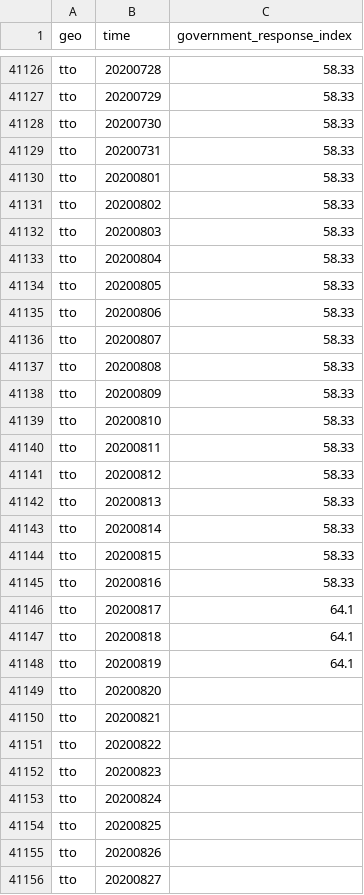
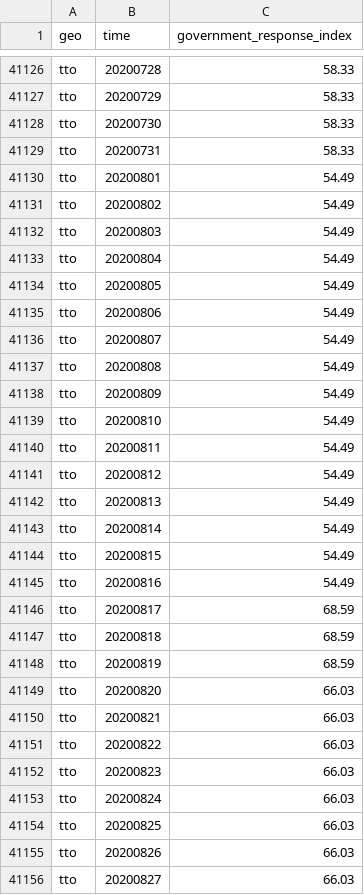
Before and after one commit to open-numbers/ddf--open_numbers--covid_government_response, a CSV file: ddf--datapoints--government_response_index--by--geo--time.csv, drawn as a sheet; only a part is shown, gaps mark what is left out; the diff covers the shown part only.

Commit message:
auto generated dataset

```diff
--- a/ddf--datapoints--government_response_index--by--geo--time.csv
+++ b/ddf--datapoints--government_response_index--by--geo--time.csv
@@ -41129,28 +41129,28 @@ tto,20200730,58.33
 tto,20200731,58.33
-tto,20200801,58.33
-tto,20200802,58.33
-tto,20200803,58.33
-tto,20200804,58.33
-tto,20200805,58.33
-tto,20200806,58.33
-tto,20200807,58.33
-tto,20200808,58.33
-tto,20200809,58.33
-tto,20200810,58.33
-tto,20200811,58.33
-tto,20200812,58.33
-tto,20200813,58.33
-tto,20200814,58.33
-tto,20200815,58.33
-tto,20200816,58.33
-tto,20200817,64.1
-tto,20200818,64.1
-tto,20200819,64.1
-tto,20200820,
-tto,20200821,
-tto,20200822,
-tto,20200823,
-tto,20200824,
-tto,20200825,
-tto,20200826,
-tto,20200827,
+tto,20200801,54.49
+tto,20200802,54.49
+tto,20200803,54.49
+tto,20200804,54.49
+tto,20200805,54.49
+tto,20200806,54.49
+tto,20200807,54.49
+tto,20200808,54.49
+tto,20200809,54.49
+tto,20200810,54.49
+tto,20200811,54.49
+tto,20200812,54.49
+tto,20200813,54.49
+tto,20200814,54.49
+tto,20200815,54.49
+tto,20200816,54.49
+tto,20200817,68.59
+tto,20200818,68.59
+tto,20200819,68.59
+tto,20200820,66.03
+tto,20200821,66.03
+tto,20200822,66.03
+tto,20200823,66.03
+tto,20200824,66.03
+tto,20200825,66.03
+tto,20200826,66.03
+tto,20200827,66.03
```
Also changed, not shown: 4 edited cells elsewhere in this file, ddf--datapoints--containment_health_index--by--geo--time.csv, ddf--datapoints--stringency_index--by--geo--time.csv, 48 other files.
